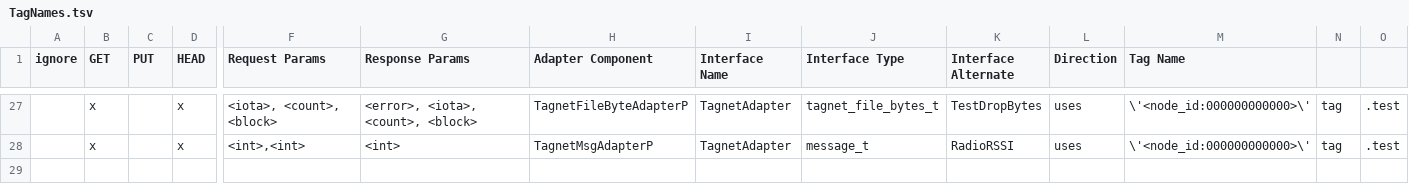
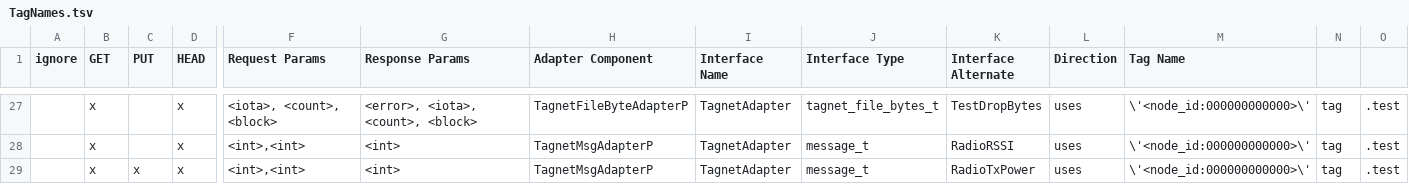
Before and after one commit to MamMark/mm, a TSV file: tos/comm/TagNames/TagNames.tsv, drawn as a sheet; only a part is shown, gaps mark what is left out; rows hold the shown columns only; the diff names each change by its address in the sheet, - before the commit and + after, or states it on an @@ line.

Commit message:
TagNet/Si446x: Added RadioRSSI and RadioTxPower
Added these two names to the TagNet Facts available from the Tag:
- RadioRSSI    (read only) returns RSSI latched on request msg
- RadioTxPower (read/write) set or read Radio transmit power
               once set, will keep that for all further packets
               until another set is performed

```diff
--- a/tos/comm/TagNames/TagNames.tsv
+++ b/tos/comm/TagNames/TagNames.tsv
+row 29:  | x | x | x | <int>,<int> | <int> | TagnetMsgAdapterP | TagnetAdapter | message_t | RadioTxPower | uses | \'<node_id:000000000000>\' | tag | .test
```
Also changed, not shown: 7 other files.
